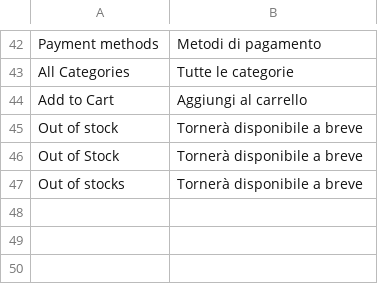
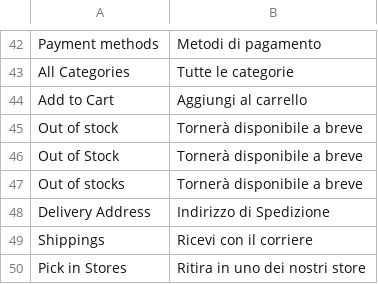
Before and after one commit to nextouchusr/andronico, a CSV file: app/design/frontend/Colan/nextouch/i18n/it_IT.csv, drawn as a sheet; only a part is shown, gaps mark what is left out; the diff names each change by its address in the sheet, - before the commit and + after, or states it on an @@ line.

```diff
--- a/app/design/frontend/Colan/nextouch/i18n/it_IT.csv
+++ b/app/design/frontend/Colan/nextouch/i18n/it_IT.csv
+row 48: Delivery Address | Indirizzo di Spedizione
+row 49: Shippings | Ricevi con il corriere
+row 50: Pick in Stores | Ritira in uno dei nostri store
```
Also changed, not shown: 16 other files.
